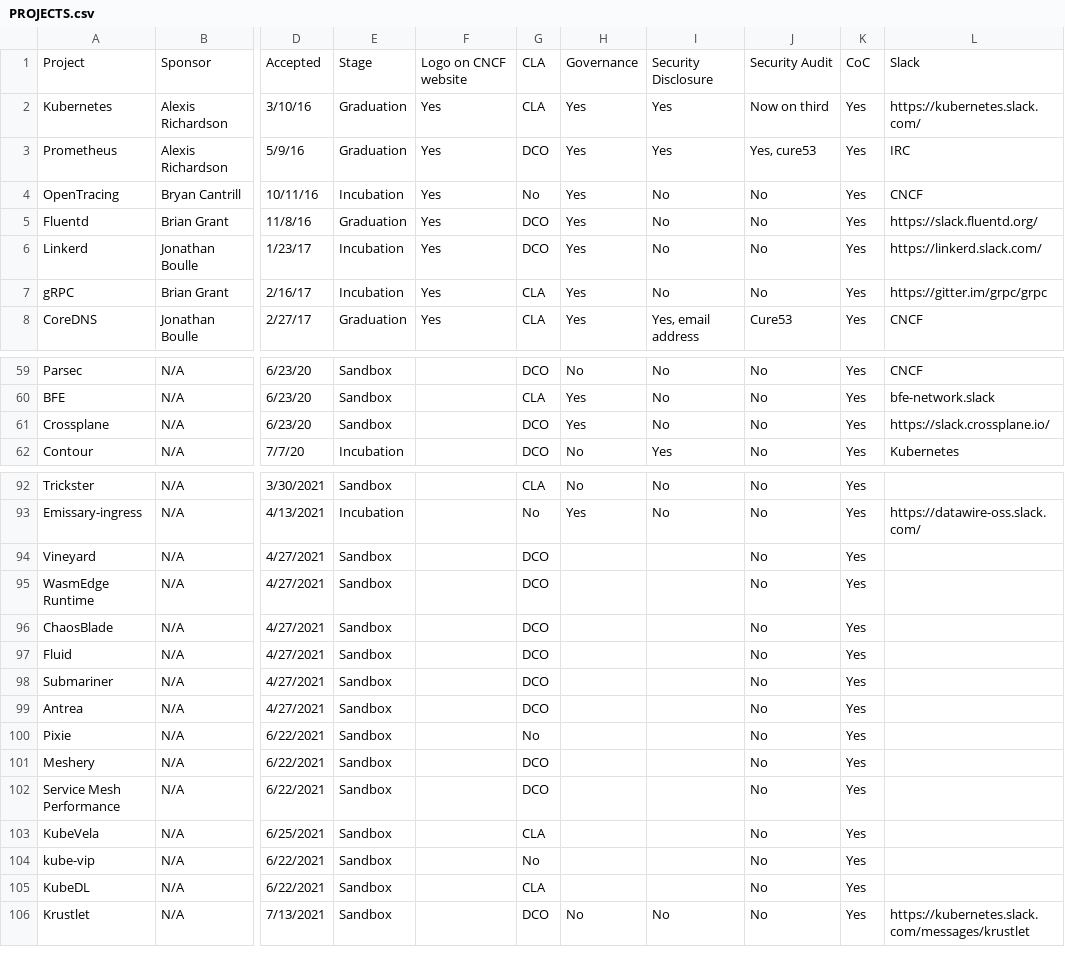
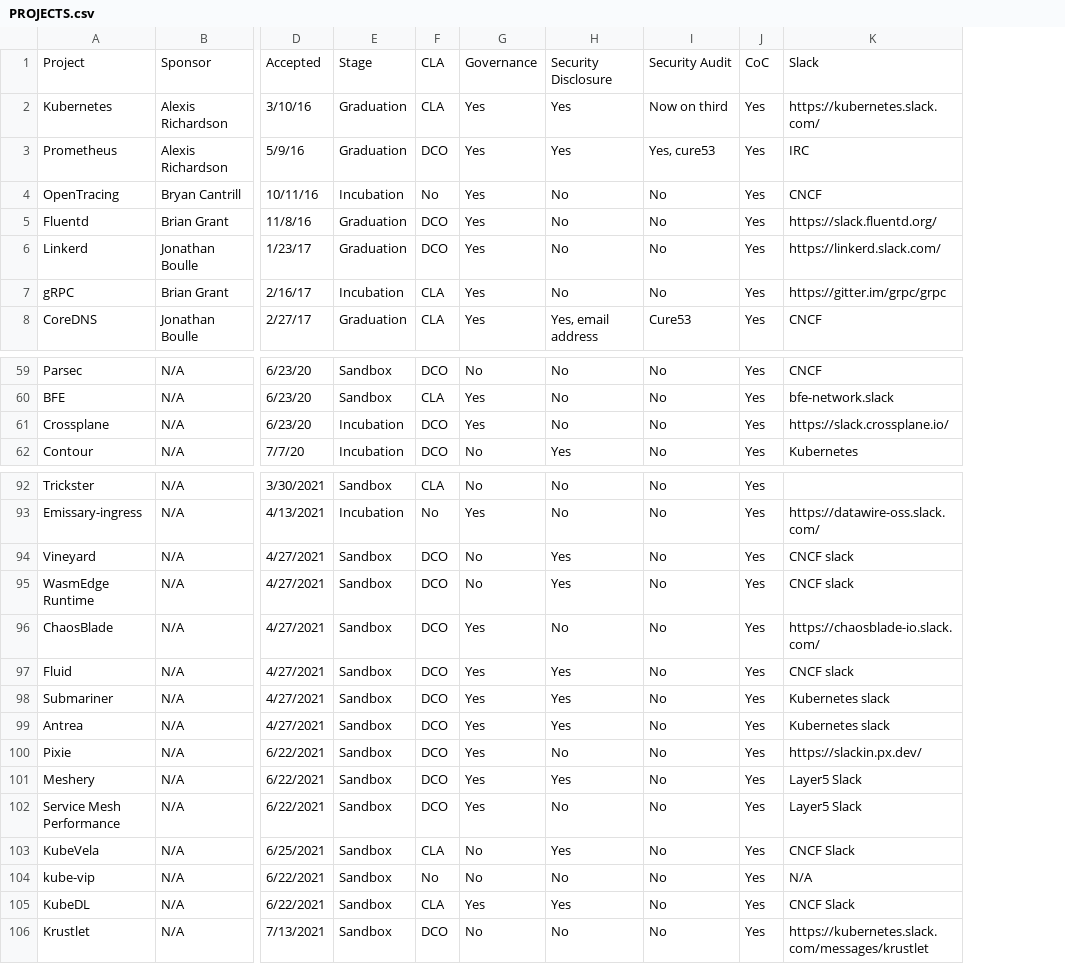
Before and after one commit to cncf/toc, a CSV file: docs/PROJECTS.csv, drawn as a sheet; only a part is shown, gaps mark what is left out; removed rows and columns are numbered as before the commit, all else as after; the diff covers the shown part only; the diff names each change by its address in the sheet, - before the commit and + after, or states it on an @@ line.

Commit message:
Correcting project levels (#759)

```diff
--- a/docs/PROJECTS.csv
+++ b/docs/PROJECTS.csv
-column F, rows 1-8: Logo on CNCF website | Yes | Yes | Yes | Yes | Yes | Yes | Yes
-E6: Incubation
+E6: Graduation
-E61: Sandbox
+E61: Incubation
-G94:G95: (empty)
+G94:G95: No
-H94:H95: (empty)
+H94:H95: Yes
-K94:K95: (empty)
+K94:K95: CNCF slack
-G96:G102: (empty)
+G96:G102: Yes
-H96: (empty)
+H96: No
-K96: (empty)
+K96: https://chaosblade-io.slack.com/
-H97:H99: (empty)
+H97:H99: Yes
-K97: (empty)
+K97: CNCF slack
-K98:K99: (empty)
+K98:K99: Kubernetes slack
-F100: No
+F100: DCO
-H100: (empty)
+H100: No
-K100: (empty)
+K100: https://slackin.px.dev/
-H101: (empty)
+H101: Yes
-K101:K102: (empty)
+K101:K102: Layer5 Slack
-H102: (empty)
+H102: No
-G103:G104: (empty)
+G103:G104: No
-H103: (empty)
+H103: Yes
-K103: (empty)
+K103: CNCF Slack
-H104: (empty)
+H104: No
-K104: (empty)
+K104: N/A
-G105: (empty)
+G105: Yes
-H105: (empty)
+H105: Yes
-K105: (empty)
+K105: CNCF Slack
```
Also changed, not shown: 7 edited cells elsewhere in this file, 1 other file.
